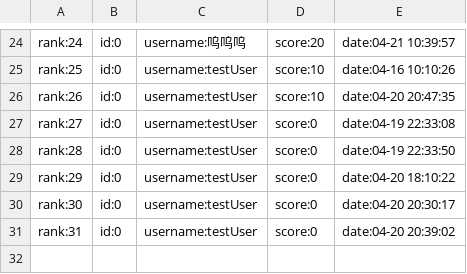
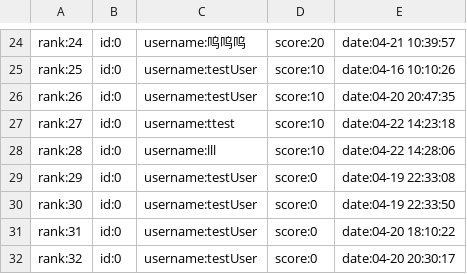
Before and after one commit to greenhandzpx/AirCraftWar, a CSV file: historyRecords.csv, drawn as a sheet; only a part is shown, gaps mark what is left out.

```diff
--- a/historyRecords.csv
+++ b/historyRecords.csv
@@ -26,6 +26,7 @@ rank:25,id:0,username:testUser,score:10,date:04-16 10:10:26
 rank:26,id:0,username:testUser,score:10,date:04-20 20:47:35
-rank:27,id:0,username:testUser,score:0,date:04-19 22:33:08
-rank:28,id:0,username:testUser,score:0,date:04-19 22:33:50
-rank:29,id:0,username:testUser,score:0,date:04-20 18:10:22
-rank:30,id:0,username:testUser,score:0,date:04-20 20:30:17
-rank:31,id:0,username:testUser,score:0,date:04-20 20:39:02
+rank:27,id:0,username:ttest,score:10,date:04-22 14:23:18
+rank:28,id:0,username:lll,score:10,date:04-22 14:28:06
+rank:29,id:0,username:testUser,score:0,date:04-19 22:33:08
+rank:30,id:0,username:testUser,score:0,date:04-19 22:33:50
+rank:31,id:0,username:testUser,score:0,date:04-20 18:10:22
+rank:32,id:0,username:testUser,score:0,date:04-20 20:30:17
```
Also changed, not shown: 4 other files.
